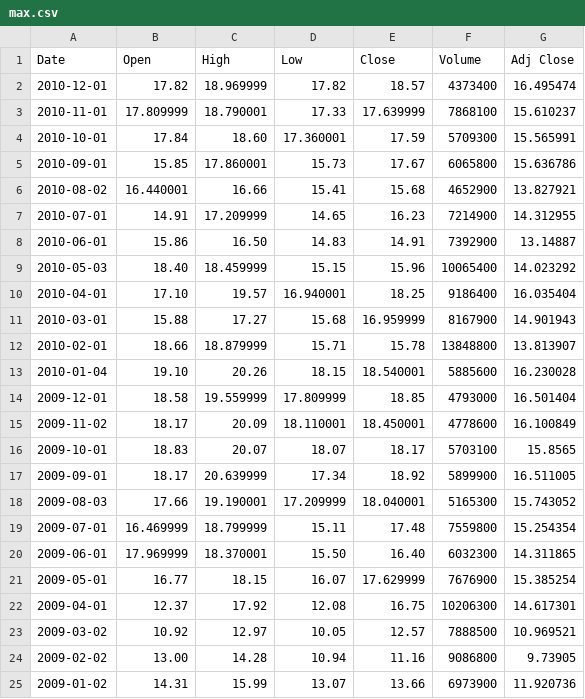
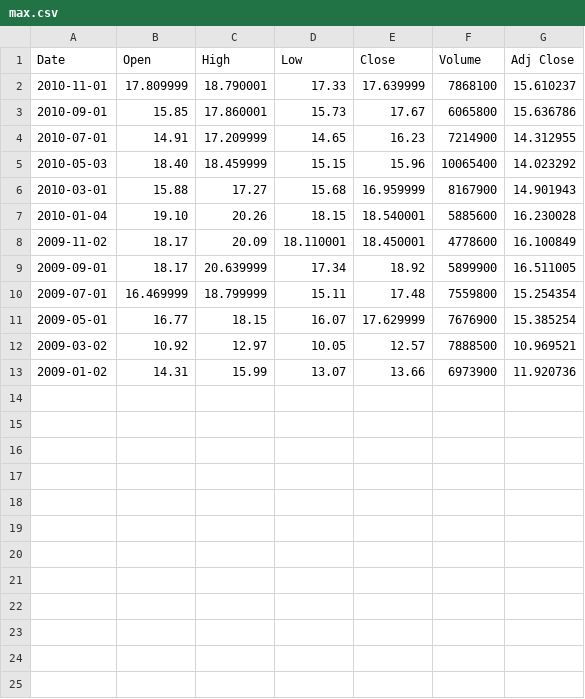
Before and after one commit to kojoru/angular-d3-sample, a CSV file: src/assets/data/max.csv, drawn as a sheet; the diff names each change by its address in the sheet, - before the commit and + after, or states it on an @@ line.

```diff
--- a/src/assets/data/max.csv
+++ b/src/assets/data/max.csv
-row 2: 2010-12-01 | 17.82 | 18.969999 | 17.82 | 18.57 | 4373400 | 16.495474
-row 4: 2010-10-01 | 17.84 | 18.60 | 17.360001 | 17.59 | 5709300 | 15.565991
-row 6: 2010-08-02 | 16.440001 | 16.66 | 15.41 | 15.68 | 4652900 | 13.827921
-row 8: 2010-06-01 | 15.86 | 16.50 | 14.83 | 14.91 | 7392900 | 13.14887
-row 10: 2010-04-01 | 17.10 | 19.57 | 16.940001 | 18.25 | 9186400 | 16.035404
-row 12: 2010-02-01 | 18.66 | 18.879999 | 15.71 | 15.78 | 13848800 | 13.813907
-row 14: 2009-12-01 | 18.58 | 19.559999 | 17.809999 | 18.85 | 4793000 | 16.501404
-row 16: 2009-10-01 | 18.83 | 20.07 | 18.07 | 18.17 | 5703100 | 15.8565
-row 18: 2009-08-03 | 17.66 | 19.190001 | 17.209999 | 18.040001 | 5165300 | 15.743052
-row 20: 2009-06-01 | 17.969999 | 18.370001 | 15.50 | 16.40 | 6032300 | 14.311865
-row 22: 2009-04-01 | 12.37 | 17.92 | 12.08 | 16.75 | 10206300 | 14.617301
-row 24: 2009-02-02 | 13.00 | 14.28 | 10.94 | 11.16 | 9086800 | 9.73905
```
Also changed, not shown: src/assets/data/month.csv, 4 other files.
